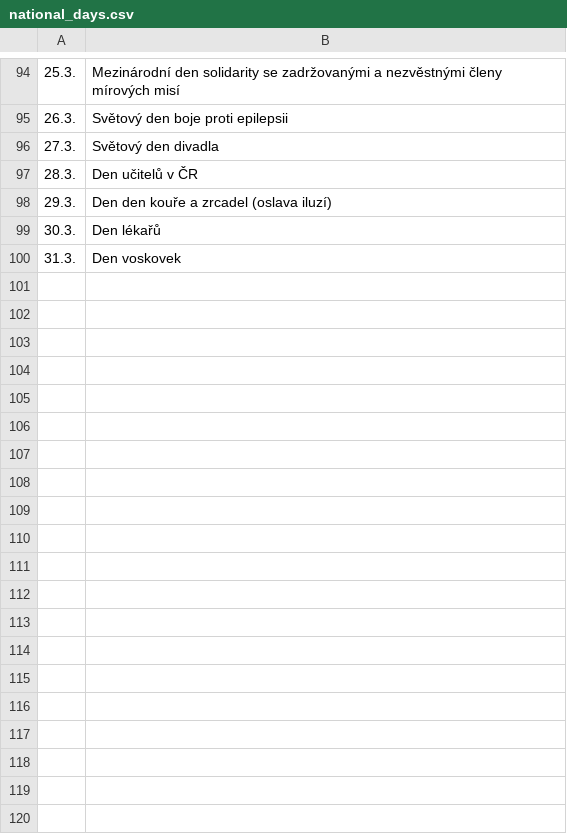
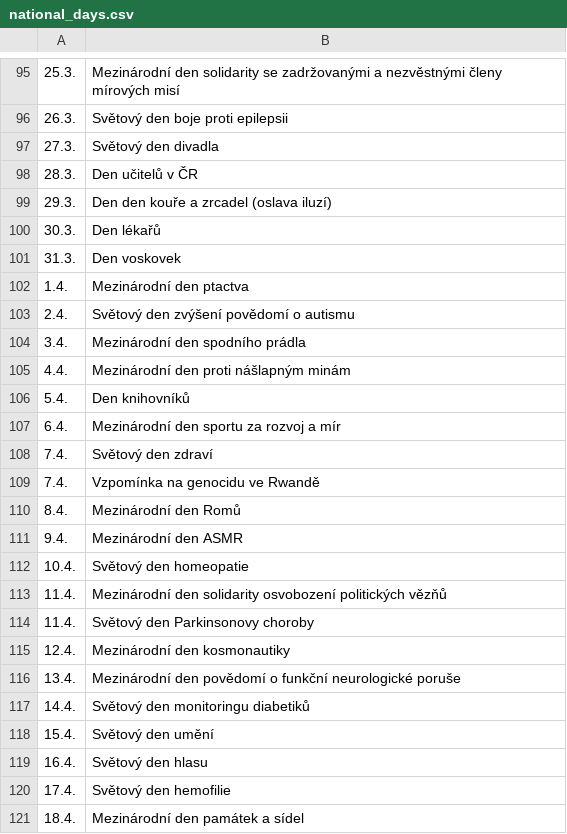
Before and after one commit to RubyElders/good-morning-backend, a CSV file: national_days.csv, drawn as a sheet; only a part is shown, gaps mark what is left out; the diff covers the shown part only.

Commit message:
Update days.

```diff
--- a/national_days.csv
+++ b/national_days.csv
@@ -100 +101,21 @@
 31.3.,Den voskovek
+1.4.,Mezinárodní den ptactva
+2.4.,Světový den zvýšení povědomí o autismu
+3.4.,Mezinárodní den spodního prádla
+4.4.,Mezinárodní den proti nášlapným minám
+5.4.,Den knihovníků
+6.4.,Mezinárodní den sportu za rozvoj a mír
+7.4.,Světový den zdraví
+7.4.,Vzpomínka na genocidu ve Rwandě
+8.4.,Mezinárodní den Romů
+9.4.,Mezinárodní den ASMR
+10.4.,Světový den homeopatie
+11.4.,Mezinárodní den solidarity osvobození politických vězňů
+11.4.,Světový den Parkinsonovy choroby
+12.4.,Mezinárodní den kosmonautiky
+13.4.,Mezinárodní den povědomí o funkční neurologické poruše
+14.4.,Světový den monitoringu diabetiků
+15.4.,Světový den umění
+16.4.,Světový den hlasu
+17.4.,Světový den hemofilie
+18.4.,Mezinárodní den památek a sídel
```
Also changed, not shown: 52 added rows and 1 edited cell elsewhere in this file.
